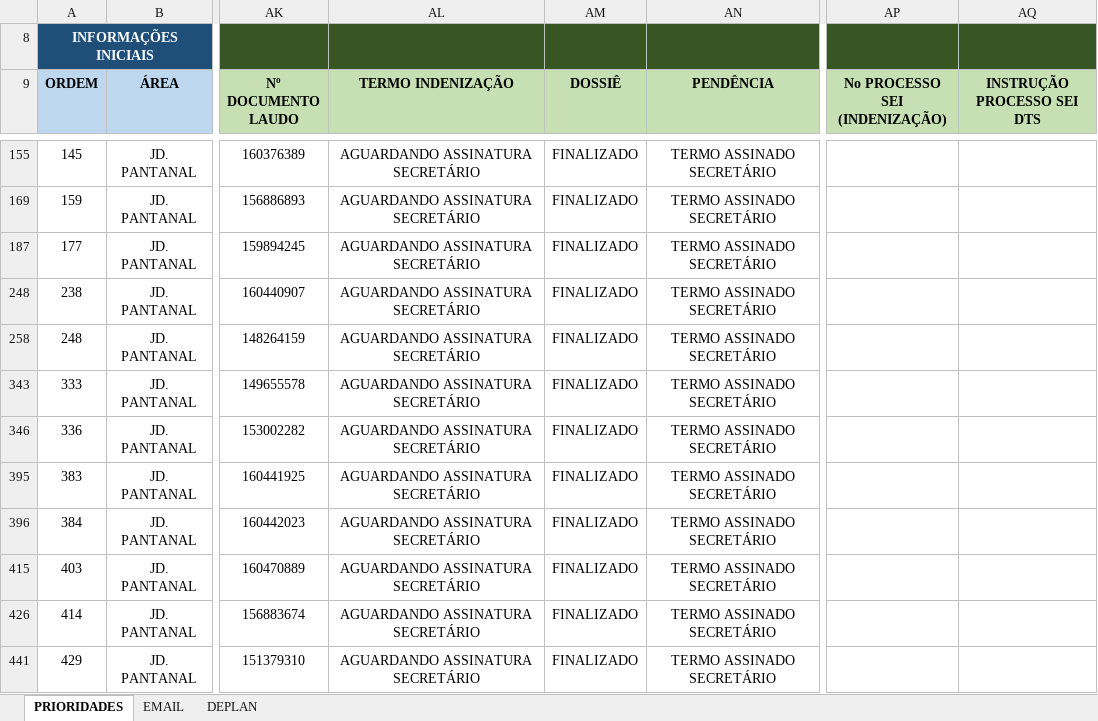
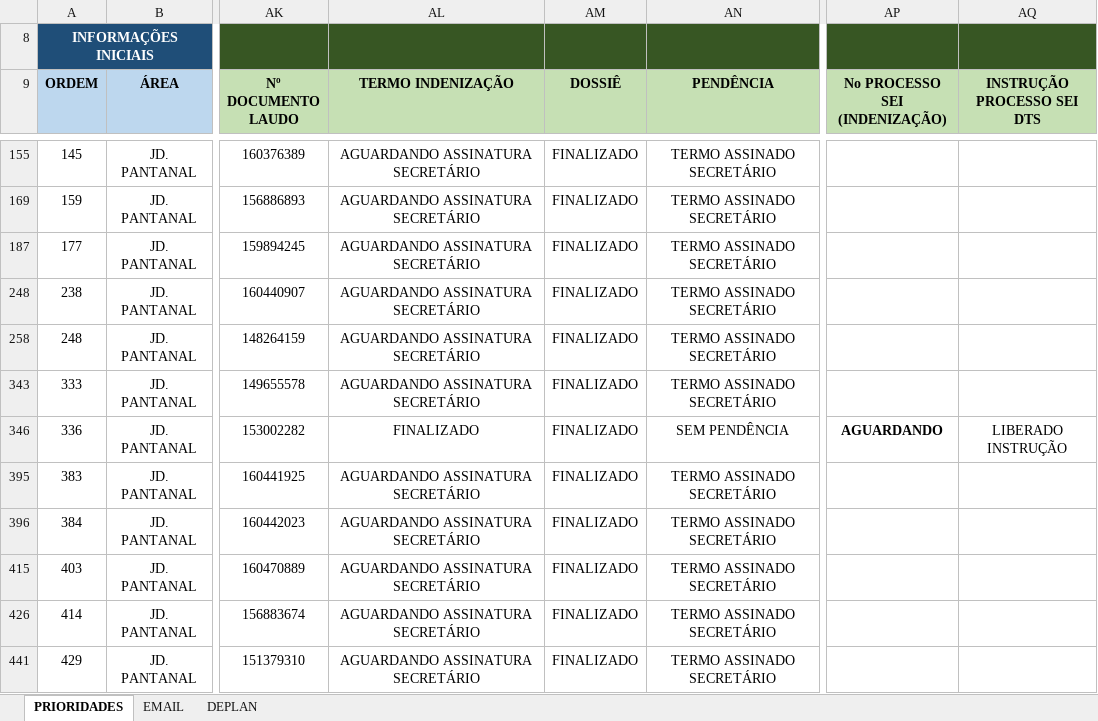
Before and after one commit to secretariahabitacao/painel-cts-habitacao, an Excel workbook: ind-pantanal.xlsx, sheet PRIORIDADES, drawn as a sheet; only a part is shown, gaps mark what is left out; values as stored, in another font and other column widths than the file's, no borders; conditional formats not drawn; the diff names each change by its address in the sheet, - before the commit and + after, or states it on an @@ line.

Commit message:
Sync: ind-pantanal.xlsx - 19/08/2026 16:44

```diff
--- a/ind-pantanal.xlsx (sheet PRIORIDADES)
+++ b/ind-pantanal.xlsx (sheet PRIORIDADES)
-AL346 (TERMO INDENIZAÇÃO): AGUARDANDO ASSINATURA SECRETÁRIO
+AL346 (TERMO INDENIZAÇÃO): FINALIZADO
-AN346 (PENDÊNCIA): TERMO ASSINADO SECRETÁRIO
+AN346 (PENDÊNCIA): SEM PENDÊNCIA
-AP346 (No PROCESSO SEI (INDENIZAÇÃO)): (empty)
+AP346 (No PROCESSO SEI (INDENIZAÇÃO)): AGUARDANDO
-AQ346 (INSTRUÇÃO PROCESSO SEI DTS): (empty)
+AQ346 (INSTRUÇÃO PROCESSO SEI DTS): LIBERADO INSTRUÇÃO
```
